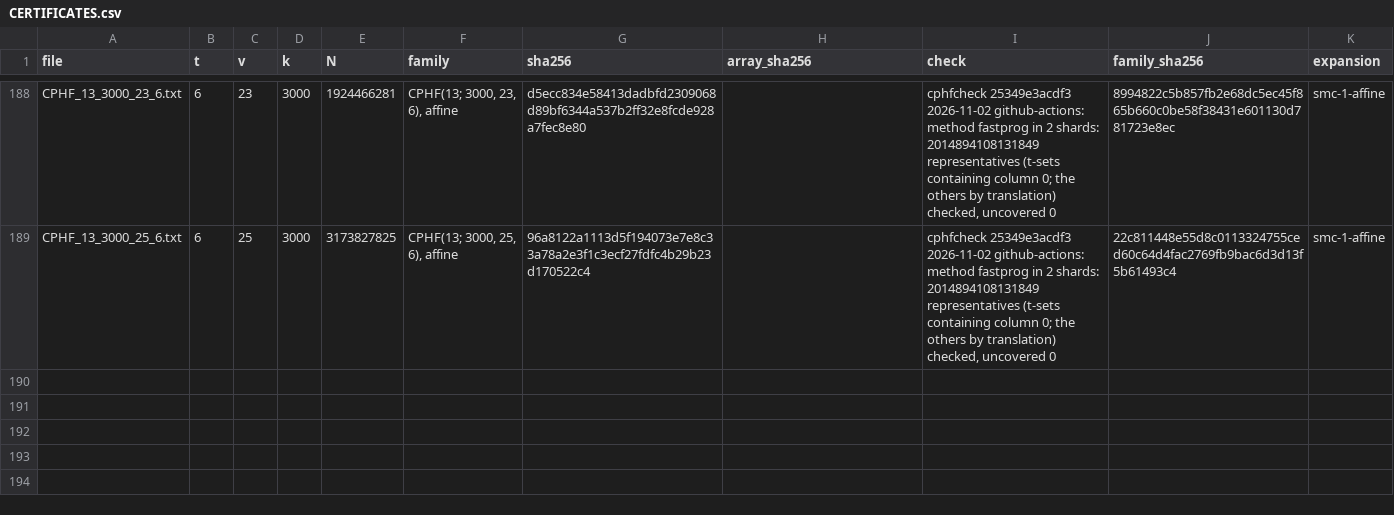
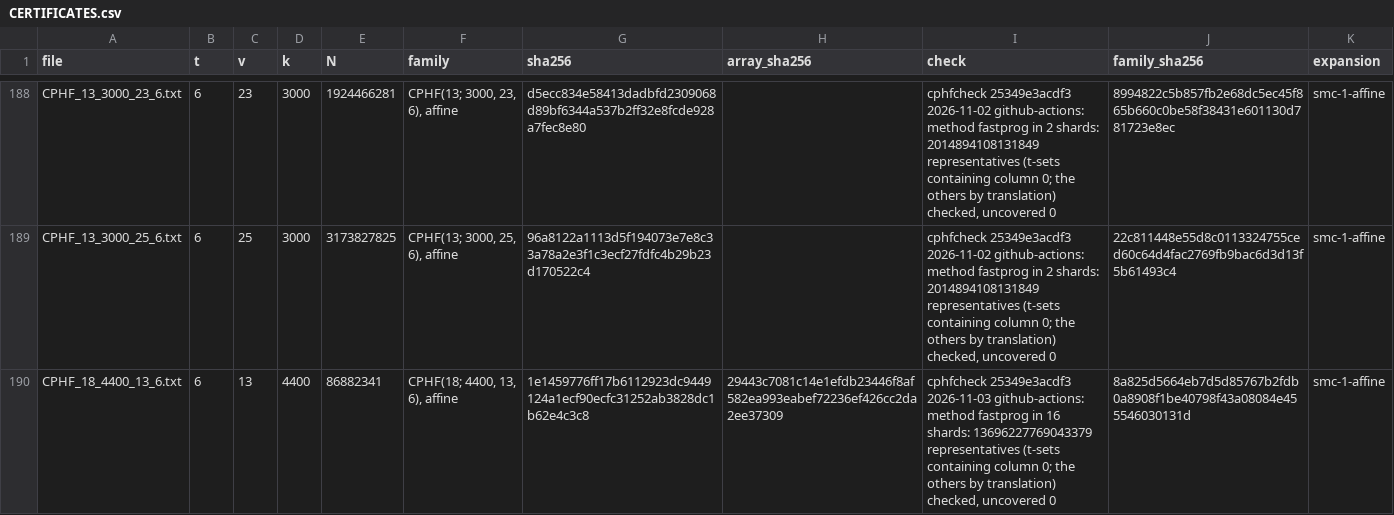
Before and after one commit to arhancanli/ca-tools, a CSV file: table/certificates/CERTIFICATES.csv, drawn as a sheet; only a part is shown, gaps mark what is left out; the diff names each change by its address in the sheet, - before the commit and + after, or states it on an @@ line.

```diff
--- a/table/certificates/CERTIFICATES.csv
+++ b/table/certificates/CERTIFICATES.csv
+row 190: CPHF_18_4400_13_6.txt | 6 | 13 | 4400 | 86882341 | CPHF(18; 4400, 13, 6), affine | 1e1459776ff17b6112923dc9449124a1ecf90ecfc31252ab3828dc1b62e4c3c8 | 29443c7081c14e1efdb23446f8af582ea993eabef72236ef426cc2da2ee37309 | cphfcheck 25349e3acdf3 2026-11-03 github-actions: method fastprog in 16 shards: 13696227769043379 representatives (t-sets containing column 0; the others by translation) checked, uncovered 0 | 8a825d5664eb7d5d85767b2fdb0a8908f1be40798f43a08084e455546030131d | smc-1-affine
```
Also changed, not shown: table/derived.csv, 6 other files.
